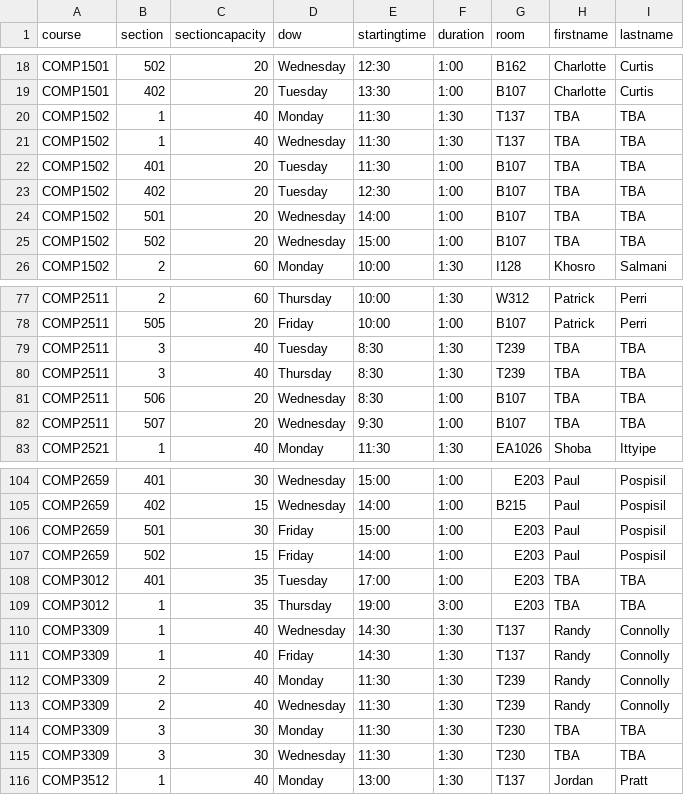
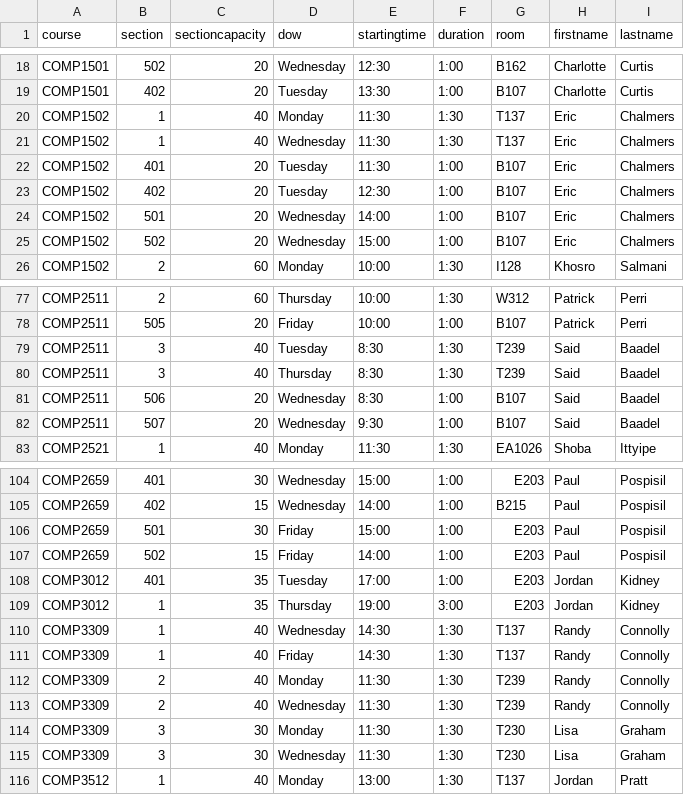
Before and after one commit to jpratt-mru/maco.calendar.datafiles, a CSV file: 2023.01.schedule.csv, drawn as a sheet; only a part is shown, gaps mark what is left out; the diff covers the shown part only.

```diff
--- a/2023.01.schedule.csv
+++ b/2023.01.schedule.csv
@@ -19,8 +19,8 @@ COMP1501,502,20,Wednesday,12:30,1:00,B162,Charlotte,Curtis
 COMP1501,402,20,Tuesday,13:30,1:00,B107,Charlotte,Curtis
-COMP1502,1,40,Monday,11:30,1:30,T137,TBA,TBA
-COMP1502,1,40,Wednesday,11:30,1:30,T137,TBA,TBA
-COMP1502,401,20,Tuesday,11:30,1:00,B107,TBA,TBA
-COMP1502,402,20,Tuesday,12:30,1:00,B107,TBA,TBA
-COMP1502,501,20,Wednesday,14:00,1:00,B107,TBA,TBA
-COMP1502,502,20,Wednesday,15:00,1:00,B107,TBA,TBA
+COMP1502,1,40,Monday,11:30,1:30,T137,Eric,Chalmers
+COMP1502,1,40,Wednesday,11:30,1:30,T137,Eric,Chalmers
+COMP1502,401,20,Tuesday,11:30,1:00,B107,Eric,Chalmers
+COMP1502,402,20,Tuesday,12:30,1:00,B107,Eric,Chalmers
+COMP1502,501,20,Wednesday,14:00,1:00,B107,Eric,Chalmers
+COMP1502,502,20,Wednesday,15:00,1:00,B107,Eric,Chalmers
 COMP1502,2,60,Monday,10:00,1:30,I128,Khosro,Salmani
@@ -78,6 +78,6 @@ COMP2511,2,60,Thursday,10:00,1:30,W312,Patrick,Perri
 COMP2511,505,20,Friday,10:00,1:00,B107,Patrick,Perri
-COMP2511,3,40,Tuesday,8:30,1:30,T239,TBA,TBA
-COMP2511,3,40,Thursday,8:30,1:30,T239,TBA,TBA
-COMP2511,506,20,Wednesday,8:30,1:00,B107,TBA,TBA
-COMP2511,507,20,Wednesday,9:30,1:00,B107,TBA,TBA
+COMP2511,3,40,Tuesday,8:30,1:30,T239,Said,Baadel
+COMP2511,3,40,Thursday,8:30,1:30,T239,Said,Baadel
+COMP2511,506,20,Wednesday,8:30,1:00,B107,Said,Baadel
+COMP2511,507,20,Wednesday,9:30,1:00,B107,Said,Baadel
 COMP2521,1,40,Monday,11:30,1:30,EA1026,Shoba,Ittyipe
@@ -107,4 +107,4 @@ COMP2659,501,30,Friday,15:00,1:00,E203,Paul,Pospisil
 COMP2659,502,15,Friday,14:00,1:00,E203,Paul,Pospisil
-COMP3012,401,35,Tuesday,17:00,1:00,E203,TBA,TBA
-COMP3012,1,35,Thursday,19:00,3:00,E203,TBA,TBA
+COMP3012,401,35,Tuesday,17:00,1:00,E203,Jordan,Kidney
+COMP3012,1,35,Thursday,19:00,3:00,E203,Jordan,Kidney
 COMP3309,1,40,Wednesday,14:30,1:30,T137,Randy,Connolly
@@ -113,4 +113,4 @@ COMP3309,2,40,Monday,11:30,1:30,T239,Randy,Connolly
 COMP3309,2,40,Wednesday,11:30,1:30,T239,Randy,Connolly
-COMP3309,3,30,Monday,11:30,1:30,T230,TBA,TBA
-COMP3309,3,30,Wednesday,11:30,1:30,T230,TBA,TBA
+COMP3309,3,30,Monday,11:30,1:30,T230,Lisa,Graham
+COMP3309,3,30,Wednesday,11:30,1:30,T230,Lisa,Graham
 COMP3512,1,40,Monday,13:00,1:30,T137,Jordan,Pratt
```
Also changed, not shown: 50 edited cells elsewhere in this file.
